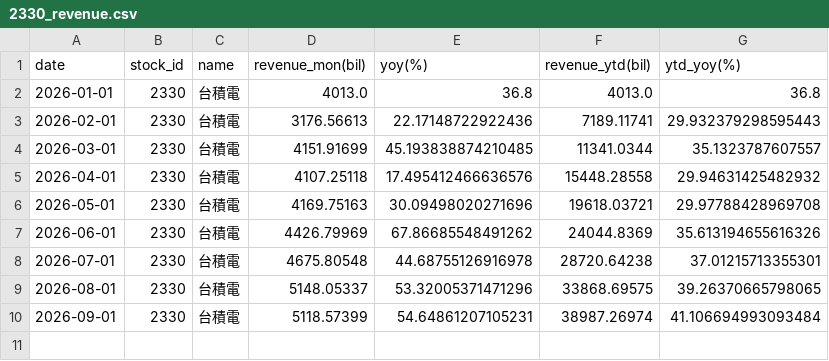
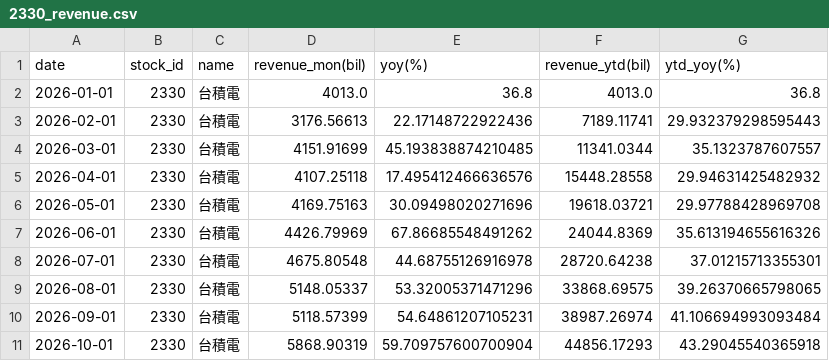
Before and after one commit to zhe-yuan23/stock, a CSV file: data/2330/2330_revenue.csv, drawn as a sheet; the diff names each change by its address in the sheet, - before the commit and + after, or states it on an @@ line.

```diff
--- a/data/2330/2330_revenue.csv
+++ b/data/2330/2330_revenue.csv
+row 11: 2026-10-01 | 2330 | 台積電 | 5868.90319 | 59.709757600700904 | 44856.17293 | 43.29045540365918
```
Also changed, not shown: data/2308/2308_revenue.csv, data/2308/2308_valuation.csv, 23 other files.
